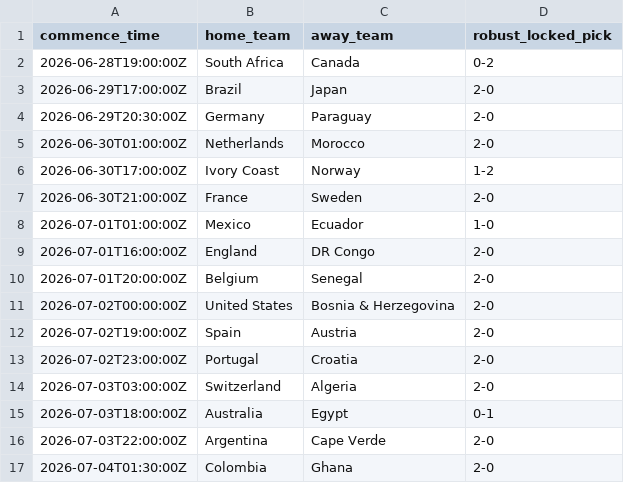
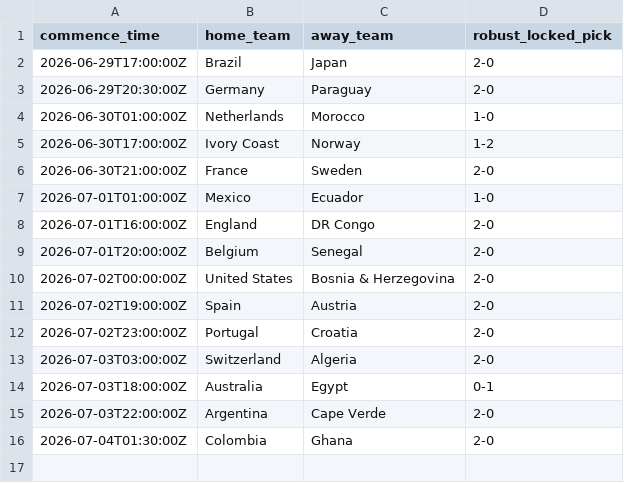
Before and after one commit to daniedorfling18-maker/Claude, a CSV file: outputs/daily_robust_card/daily_robust_superbru_card.csv, drawn as a sheet.

```diff
--- a/outputs/daily_robust_card/daily_robust_superbru_card.csv
+++ b/outputs/daily_robust_card/daily_robust_superbru_card.csv
@@ -1,6 +1,5 @@
 commence_time,home_team,away_team,robust_locked_pick
-2026-06-28T19:00:00Z,South Africa,Canada,0-2
 2026-06-29T17:00:00Z,Brazil,Japan,2-0
 2026-06-29T20:30:00Z,Germany,Paraguay,2-0
-2026-06-30T01:00:00Z,Netherlands,Morocco,2-0
+2026-06-30T01:00:00Z,Netherlands,Morocco,1-0
 2026-06-30T17:00:00Z,Ivory Coast,Norway,1-2
```
Also changed, not shown: outputs/backtesting/prediction_log.csv, outputs/daily_robust_card/daily_robust_locked_picks.csv, 16 other files.
